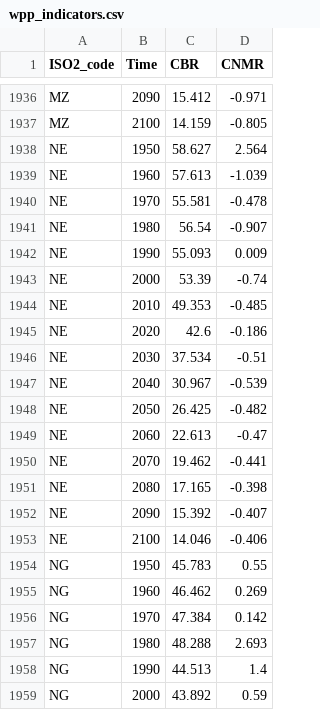
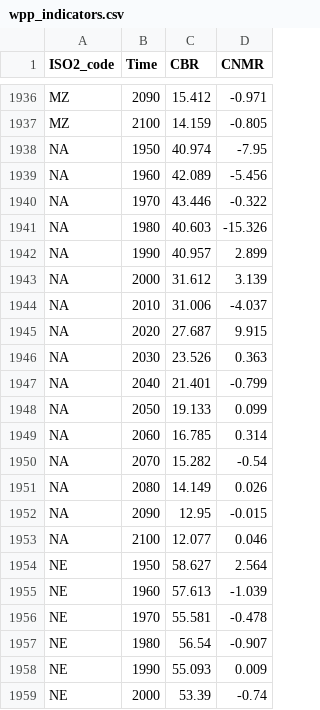
Before and after one commit to starsimhub/starsim_data, a CSV file: raw_data/demographics/wpp_indicators.csv, drawn as a sheet; only a part is shown, gaps mark what is left out; the shorter side is filled out with more unchanged rows; the diff names each change by its address in the sheet, - before the commit and + after, or states it on an @@ line.

```diff
--- a/raw_data/demographics/wpp_indicators.csv
+++ b/raw_data/demographics/wpp_indicators.csv
+row 1938: NA | 1950 | 40.974 | -7.95
+row 1939: NA | 1960 | 42.089 | -5.456
+row 1940: NA | 1970 | 43.446 | -0.322
+row 1941: NA | 1980 | 40.603 | -15.326
+row 1942: NA | 1990 | 40.957 | 2.899
+row 1943: NA | 2000 | 31.612 | 3.139
+row 1944: NA | 2010 | 31.006 | -4.037
+row 1945: NA | 2020 | 27.687 | 9.915
+row 1946: NA | 2030 | 23.526 | 0.363
+row 1947: NA | 2040 | 21.401 | -0.799
+row 1948: NA | 2050 | 19.133 | 0.099
+row 1949: NA | 2060 | 16.785 | 0.314
+row 1950: NA | 2070 | 15.282 | -0.54
+row 1951: NA | 2080 | 14.149 | 0.026
+row 1952: NA | 2090 | 12.95 | -0.015
+row 1953: NA | 2100 | 12.077 | 0.046
```
Also changed, not shown: 9 other files.
